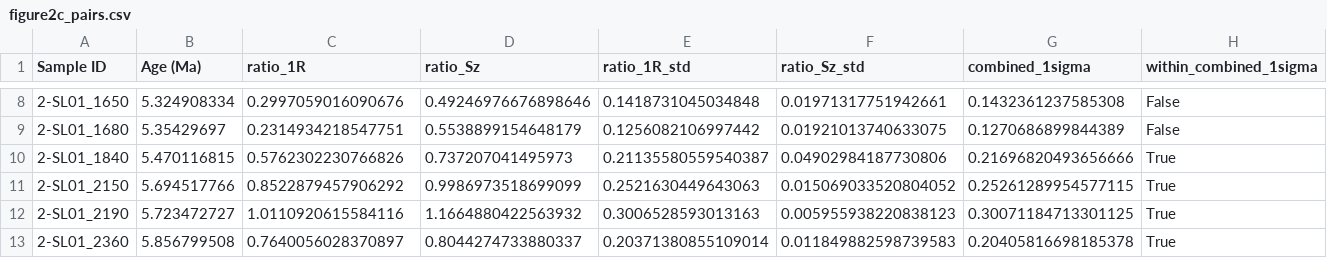
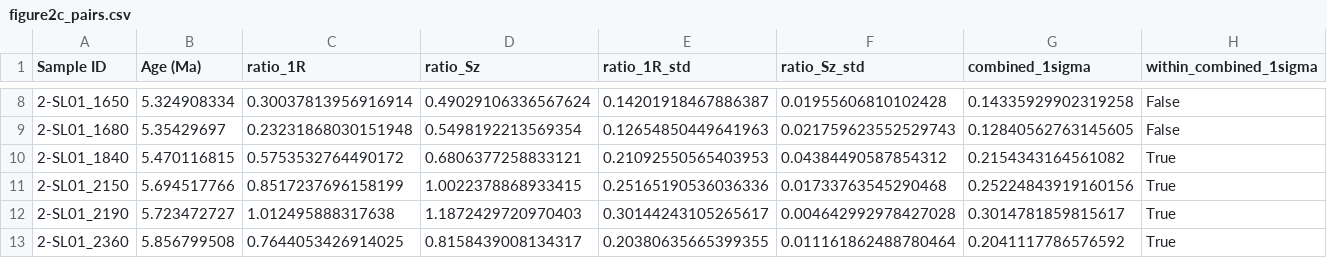
Before and after one commit to ZhaiHanzhao/py_sz_model, a CSV file: frozen/statistics/figure2c_pairs.csv, drawn as a sheet; only a part is shown, gaps mark what is left out; the diff covers the shown part only.

```diff
--- a/frozen/statistics/figure2c_pairs.csv
+++ b/frozen/statistics/figure2c_pairs.csv
@@ -8,6 +8,6 @@ Sample ID,Age (Ma),ratio_1R,ratio_Sz,ratio_1R_std,ratio_Sz_std,combined_1sigma,w
-2-SL01_1650,5.324908334,0.2997059016090676,0.49246976676898646,0.1418731045034848,0.01971317751942661,0.1432361237585308,False
-2-SL01_1680,5.35429697,0.2314934218547751,0.5538899154648179,0.1256082106997442,0.01921013740633075,0.1270686899844389,False
-2-SL01_1840,5.470116815,0.5762302230766826,0.737207041495973,0.21135580559540387,0.04902984187730806,0.21696820493656666,True
-2-SL01_2150,5.694517766,0.8522879457906292,0.9986973518699099,0.2521630449643063,0.015069033520804052,0.25261289954577115,True
-2-SL01_2190,5.723472727,1.0110920615584116,1.1664880422563932,0.3006528593013163,0.005955938220838123,0.30071184713301125,True
-2-SL01_2360,5.856799508,0.7640056028370897,0.8044274733880337,0.20371380855109014,0.011849882598739583,0.20405816698185378,True
+2-SL01_1650,5.324908334,0.30037813956916914,0.49029106336567624,0.14201918467886387,0.01955606810102428,0.14335929902319258,False
+2-SL01_1680,5.35429697,0.23231868030151948,0.5498192213569354,0.12654850449641963,0.021759623552529743,0.12840562763145605,False
+2-SL01_1840,5.470116815,0.5753532764490172,0.6806377258833121,0.21092550565403953,0.04384490587854312,0.2154343164561082,True
+2-SL01_2150,5.694517766,0.8517237696158199,1.0022378868933415,0.25165190536036336,0.01733763545290468,0.25224843919160156,True
+2-SL01_2190,5.723472727,1.012495888317638,1.1872429720970403,0.30144243105265617,0.004642992978427028,0.3014781859815617,True
+2-SL01_2360,5.856799508,0.7644053426914025,0.8158439008134317,0.20380635665399355,0.011161862488780464,0.2041117786576592,True
```
Also changed, not shown: 130 edited cells elsewhere in this file, data/prediction_set/Jiaxian_features_bulk.CSV, data/prediction_set/Shilou_features_bulk.CSV, 23 other files.
